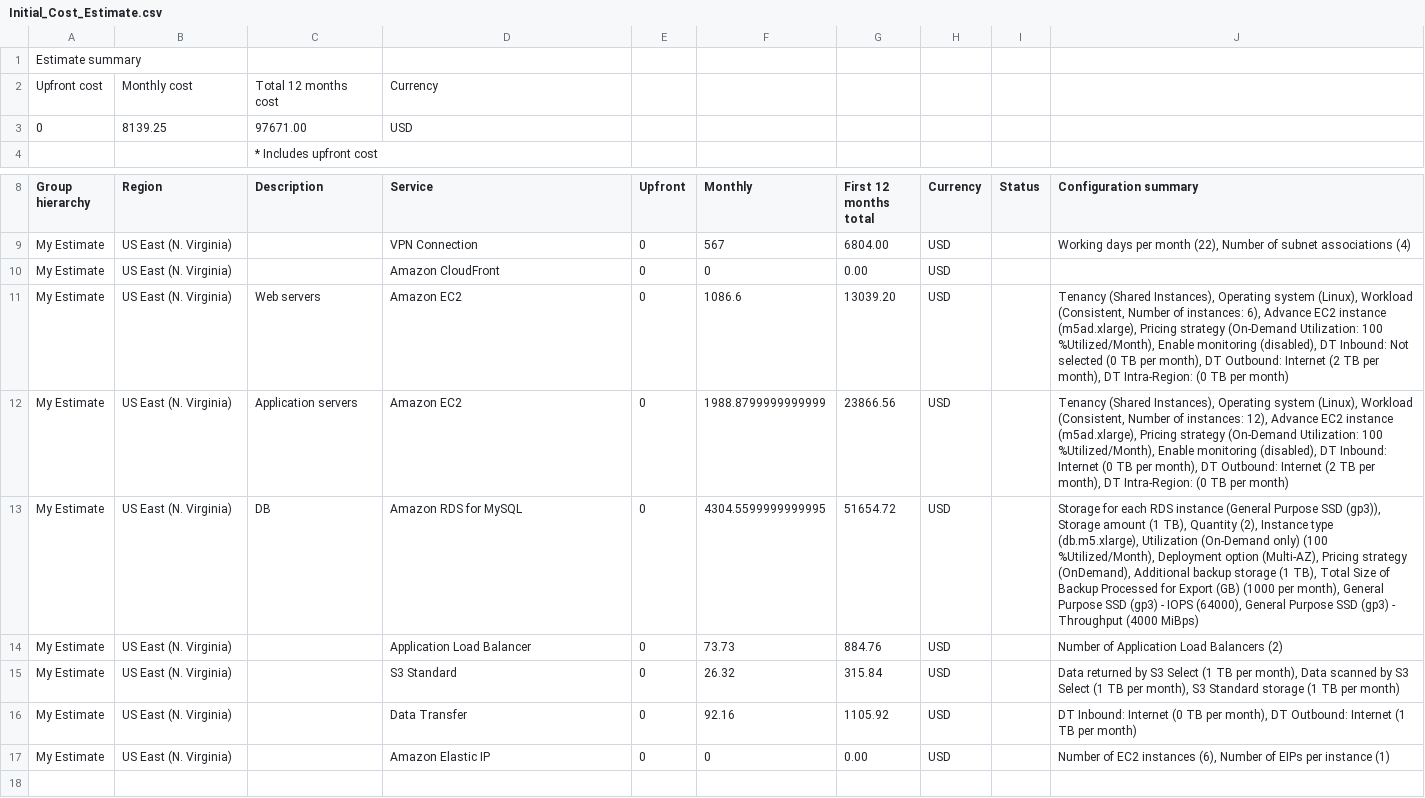
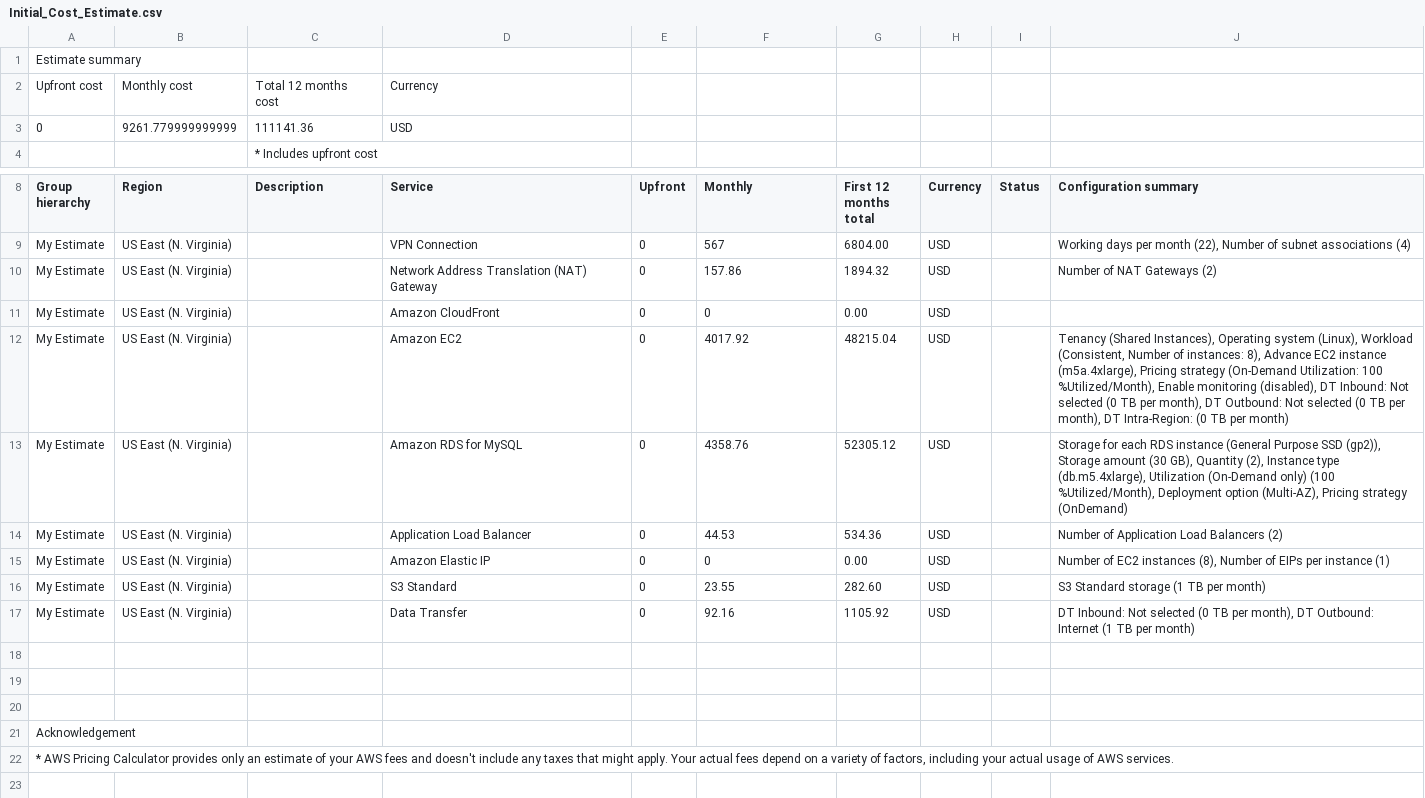
Before and after one commit to thienphuoc1990/cd0345-design-for-performance-and-scalability, a CSV file: screenshots_and_explainations/Initial_Cost_Estimate.csv, drawn as a sheet; only a part is shown, gaps mark what is left out; the shorter side is filled out with more unchanged rows.

```diff
--- a/screenshots_and_explainations/Initial_Cost_Estimate.csv
+++ b/screenshots_and_explainations/Initial_Cost_Estimate.csv
@@ -2,3 +2,3 @@
 Upfront cost,Monthly cost,Total 12 months cost,Currency
-0,8139.25,97671.00,USD
+0,9261.779999999999,111141.36,USD
 ,,* Includes upfront cost
@@ -9,10 +9,10 @@ Group hierarchy,Region,Description,Service,Upfront,Monthly,First 12 months total
 My Estimate,US East (N. Virginia),,VPN Connection,0,567,6804.00,USD,,"Working days per month (22), Number of subnet associations (4)"
+My Estimate,US East (N. Virginia),,Network Address Translation (NAT) Gateway,0,157.86,1894.32,USD,,Number of NAT Gateways (2)
 My Estimate,US East (N. Virginia),,Amazon CloudFront,0,0,0.00,USD,,
-My Estimate,US East (N. Virginia),Web servers,Amazon EC2 ,0,1086.6,13039.20,USD,,"Tenancy (Shared Instances), Operating system (Linux), Workload (Consistent, Number of instances: 6), Advance EC2 instance (m5ad.xlarge), Pricing strategy (On-Demand Utilization: 100 %Utilized/Month), Enable monitoring (disabled), DT Inbound: Not selected (0 TB per month), DT Outbound: Internet (2 TB per month), DT Intra-Region: (0 TB per month)"
-My Estimate,US East (N. Virginia),Application servers,Amazon EC2 ,0,1988.8799999999999,23866.56,USD,,"Tenancy (Shared Instances), Operating system (Linux), Workload (Consistent, Number of instances: 12), Advance EC2 instance (m5ad.xlarge), Pricing strategy (On-Demand Utilization: 100 %Utilized/Month), Enable monitoring (disabled), DT Inbound: Internet (0 TB per month), DT Outbound: Internet (2 TB per month), DT Intra-Region: (0 TB per month)"
-My Estimate,US East (N. Virginia),DB,Amazon RDS for MySQL,0,4304.5599999999995,51654.72,USD,,"Storage for each RDS instance (General Purpose SSD (gp3)), Storage amount (1 TB), Quantity (2), Instance type (db.m5.xlarge), Utilization (On-Demand only) (100 %Utilized/Month), Deployment option (Multi-AZ), Pricing strategy (OnDemand), Additional backup storage (1 TB), Total Size of Backup Processed for Export (GB) (1000 per month), General Purpose SSD (gp3) - IOPS (64000), General Purpose SSD (gp3) - Throughput (4000 MiBps)"
-My Estimate,US East (N. Virginia),,Application Load Balancer,0,73.73,884.76,USD,,Number of Application Load Balancers (2)
-My Estimate,US East (N. Virginia),,S3 Standard,0,26.32,315.84,USD,,"Data returned by S3 Select (1 TB per month), Data scanned by S3 Select (1 TB per month), S3 Standard storage (1 TB per month)"
-My Estimate,US East (N. Virginia),,Data Transfer,0,92.16,1105.92,USD,,"DT Inbound: Internet (0 TB per month), DT Outbound: Internet (1 TB per month)"
-My Estimate,US East (N. Virginia),,Amazon Elastic IP,0,0,0.00,USD,,"Number of EC2 instances (6), Number of EIPs per instance (1)"
+My Estimate,US East (N. Virginia),,Amazon EC2 ,0,4017.92,48215.04,USD,,"Tenancy (Shared Instances), Operating system (Linux), Workload (Consistent, Number of instances: 8), Advance EC2 instance (m5a.4xlarge), Pricing strategy (On-Demand Utilization: 100 %Utilized/Month), Enable monitoring (disabled), DT Inbound: Not selected (0 TB per month), DT Outbound: Not selected (0 TB per month), DT Intra-Region: (0 TB per month)"
+My Estimate,US East (N. Virginia),,Amazon RDS for MySQL,0,4358.76,52305.12,USD,,"Storage for each RDS instance (General Purpose SSD (gp2)), Storage amount (30 GB), Quantity (2), Instance type (db.m5.4xlarge), Utilization (On-Demand only) (100 %Utilized/Month), Deployment option (Multi-AZ), Pricing strategy (OnDemand)"
+My Estimate,US East (N. Virginia),,Application Load Balancer,0,44.53,534.36,USD,,Number of Application Load Balancers (2)
+My Estimate,US East (N. Virginia),,Amazon Elastic IP,0,0,0.00,USD,,"Number of EC2 instances (8), Number of EIPs per instance (1)"
+My Estimate,US East (N. Virginia),,S3 Standard,0,23.55,282.60,USD,,S3 Standard storage (1 TB per month)
+My Estimate,US East (N. Virginia),,Data Transfer,0,92.16,1105.92,USD,,"DT Inbound: Not selected (0 TB per month), DT Outbound: Internet (1 TB per month)"
 
```
Also changed, not shown: screenshots_and_explainations/Increased_Cost Estimate.csv, screenshots_and_explainations/Reduced_Cost_Estimate.csv, 2 other files.
